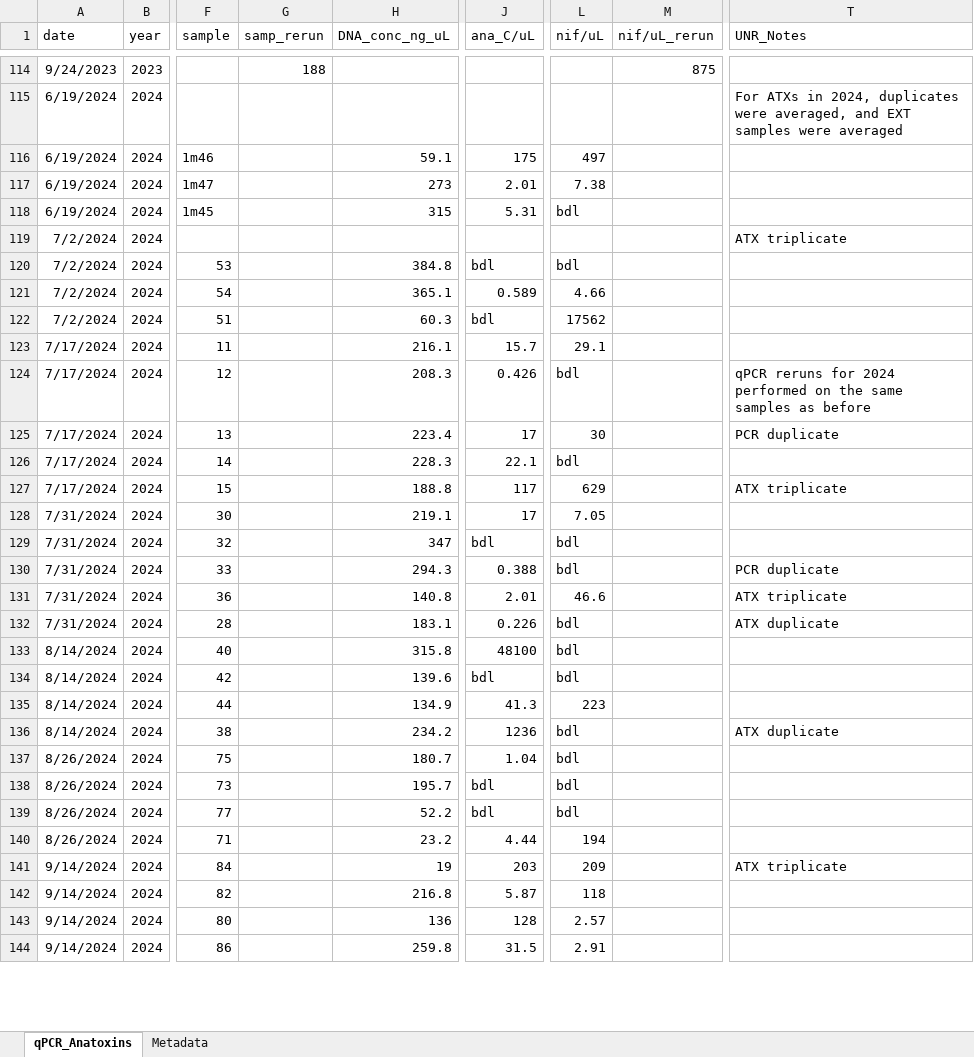
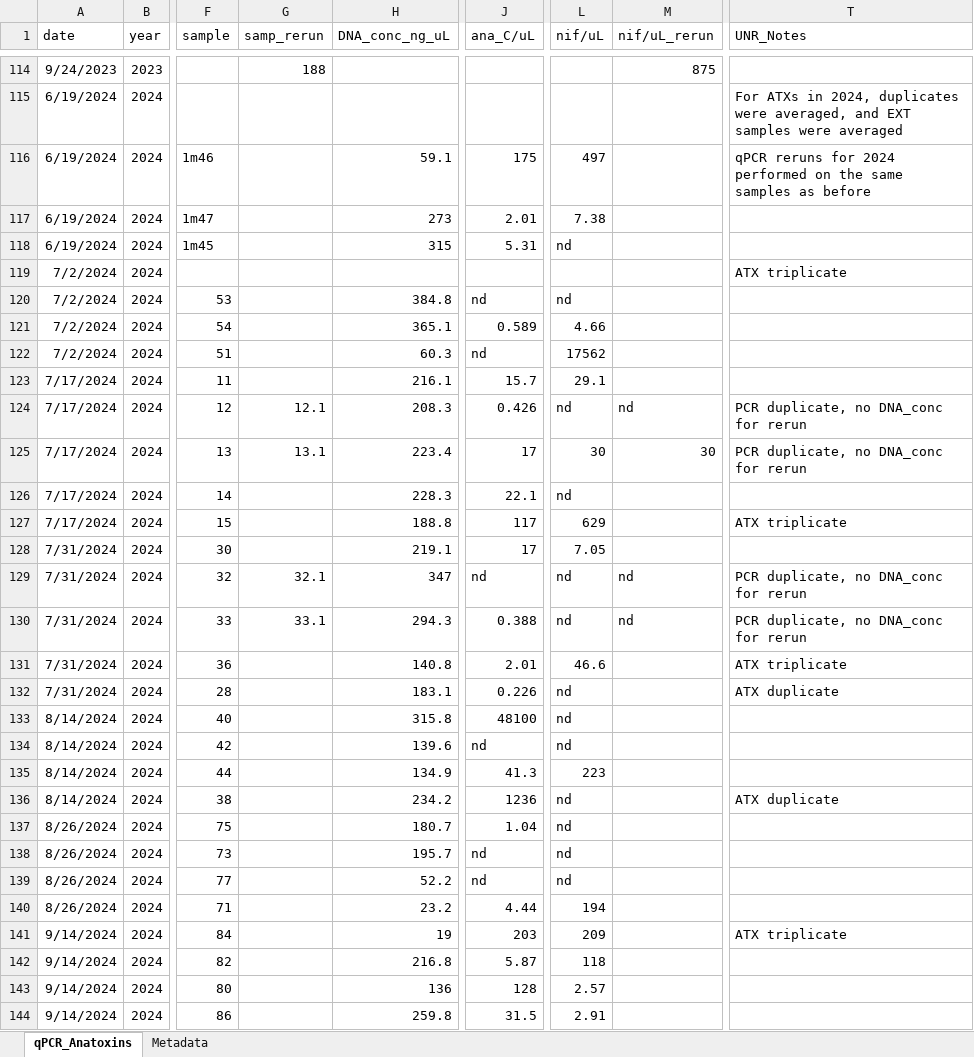
Before and after one commit to janetticdrift/River_HAB_Modeling, an Excel workbook: data/qPCR_Anatoxins_forGoel.xlsx, sheet qPCR_Anatoxins, drawn as a sheet; only a part is shown, gaps mark what is left out; values as stored, in another font and other column widths than the file's, no borders; the diff covers the shown part only; the diff names each change by its address in the sheet, - before the commit and + after, or states it on an @@ line.

Commit message:
Cleaning data files. Cleaning old commented-out code. Wrote new code to make sure both original samples and rerun samples for qPCR were all getting plotted

```diff
--- a/data/qPCR_Anatoxins_forGoel.xlsx (sheet qPCR_Anatoxins)
+++ b/data/qPCR_Anatoxins_forGoel.xlsx (sheet qPCR_Anatoxins)
-T116 (UNR_Notes): (empty)
+T116 (UNR_Notes): qPCR reruns for 2024 performed on the same samples as before
-L118 (nif/uL): bdl
+L118 (nif/uL): nd
-J120 (ana_C/uL): bdl
+J120 (ana_C/uL): nd
-L120 (nif/uL): bdl
+L120 (nif/uL): nd
-J122 (ana_C/uL): bdl
+J122 (ana_C/uL): nd
-G124 (samp_rerun): (empty)
+G124 (samp_rerun): 12.1
-L124 (nif/uL): bdl
+L124 (nif/uL): nd
-M124 (nif/uL_rerun): (empty)
+M124 (nif/uL_rerun): nd
-T124 (UNR_Notes): qPCR reruns for 2024 performed on the same samples as before
+T124 (UNR_Notes): PCR duplicate, no DNA_conc for rerun
-G125 (samp_rerun): (empty)
+G125 (samp_rerun): 13.1
-M125 (nif/uL_rerun): (empty)
+M125 (nif/uL_rerun): 30
-T125 (UNR_Notes): PCR duplicate
+T125 (UNR_Notes): PCR duplicate, no DNA_conc for rerun
-L126 (nif/uL): bdl
+L126 (nif/uL): nd
-G129 (samp_rerun): (empty)
+G129 (samp_rerun): 32.1
-J129 (ana_C/uL): bdl
+J129 (ana_C/uL): nd
-L129:L130 (nif/uL): bdl
+L129:L130 (nif/uL): nd
-M129:M130 (nif/uL_rerun): (empty)
+M129:M130 (nif/uL_rerun): nd
-T129 (UNR_Notes): (empty)
+T129 (UNR_Notes): PCR duplicate, no DNA_conc for rerun
-G130 (samp_rerun): (empty)
+G130 (samp_rerun): 33.1
-T130 (UNR_Notes): PCR duplicate
+T130 (UNR_Notes): PCR duplicate, no DNA_conc for rerun
-L132:L134 (nif/uL): bdl
+L132:L134 (nif/uL): nd
-J134 (ana_C/uL): bdl
+J134 (ana_C/uL): nd
-L136:L139 (nif/uL): bdl
+L136:L139 (nif/uL): nd
-J138:J139 (ana_C/uL): bdl
+J138:J139 (ana_C/uL): nd
```
Also changed, not shown: 84 edited cells and cell formats elsewhere in this sheet, sheet Metadata, 4 other files.
